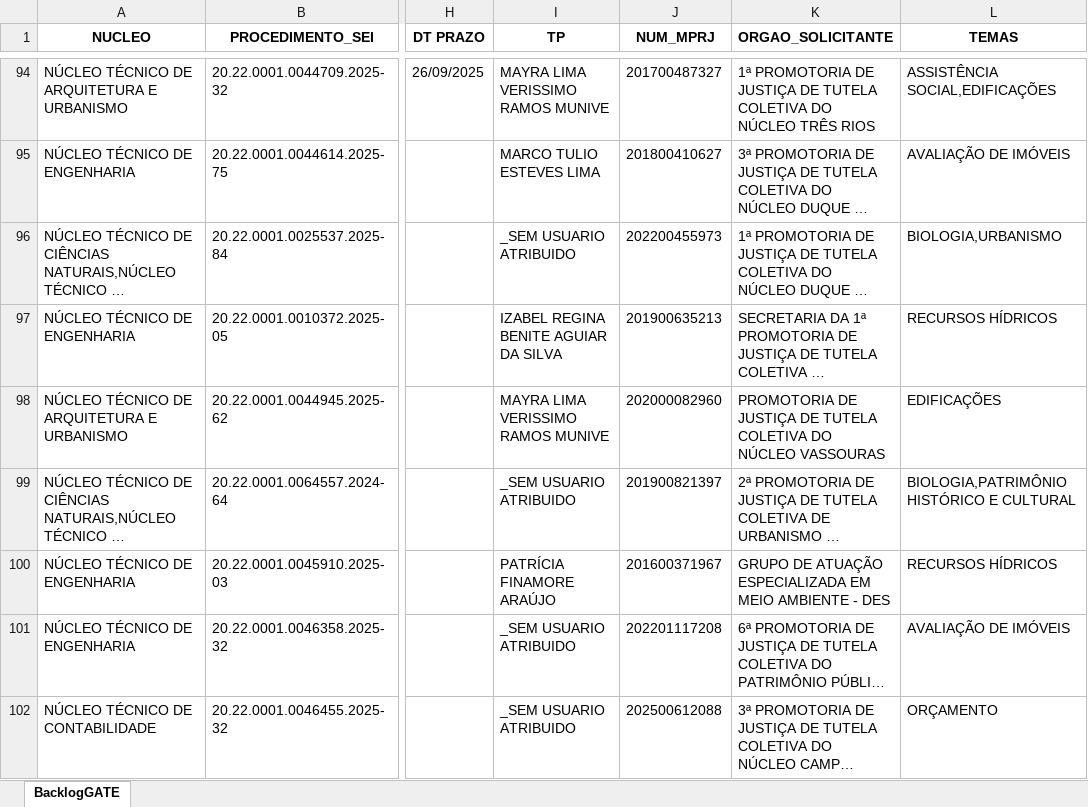
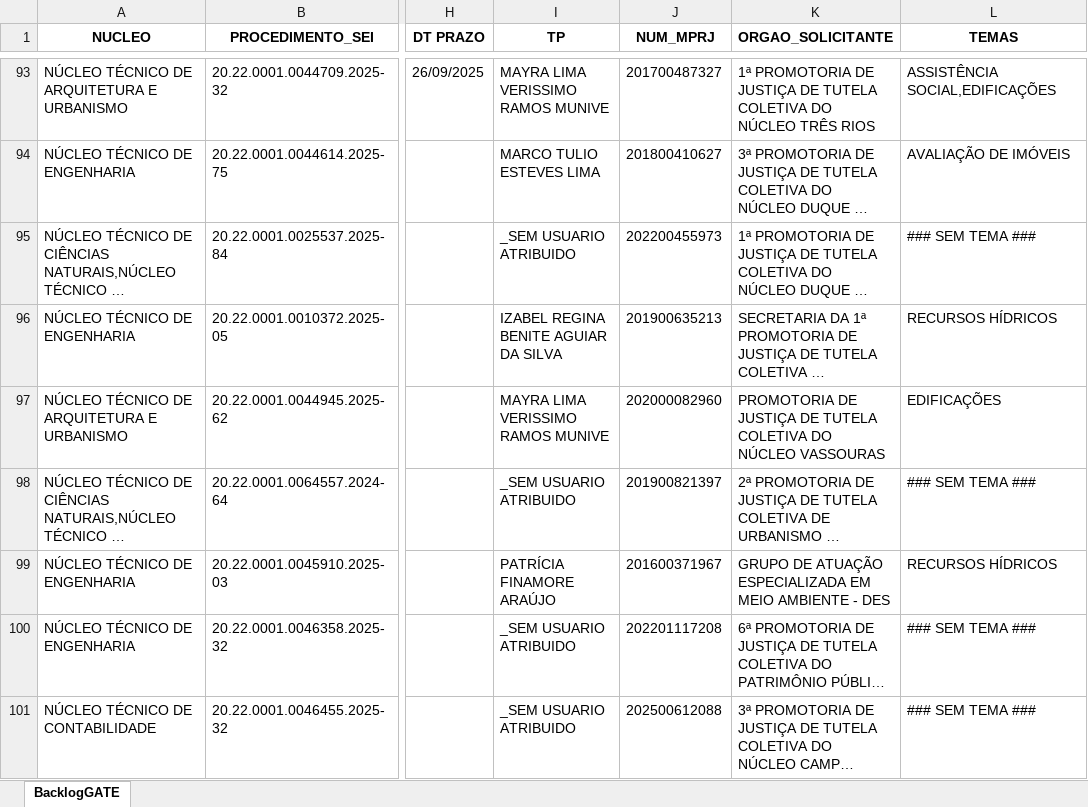
Before and after one commit to pedropaixaomprj/backlog-GATE, an Excel workbook: BacklogGATEAutoCompleto.xlsx, sheet BacklogGATE, drawn as a sheet; only a part is shown, gaps mark what is left out; long unchanged cells end in …; values as stored, in another font and other column widths than the file's, no borders; addresses are those after the commit; the diff covers the shown part only; the diff names each change by its address in the sheet, - before the commit and + after, or states it on an @@ line.

```diff
--- a/BacklogGATEAutoCompleto.xlsx (sheet BacklogGATE)
+++ b/BacklogGATEAutoCompleto.xlsx (sheet BacklogGATE)
-L95 (TEMAS): BIOLOGIA,URBANISMO
+L95 (TEMAS): ### SEM TEMA ###
-L98 (TEMAS): BIOLOGIA,PATRIMÔNIO HISTÓRICO E CULTURAL
+L98 (TEMAS): ### SEM TEMA ###
-L100 (TEMAS): AVALIAÇÃO DE IMÓVEIS
+L100 (TEMAS): ### SEM TEMA ###
-L101 (TEMAS): ORÇAMENTO
+L101 (TEMAS): ### SEM TEMA ###
```
Also changed, not shown: 8 removed rows and 449 edited cells elsewhere in this sheet, SaidaSemITGATEAutoCompleto.xlsx, 1 other file.
